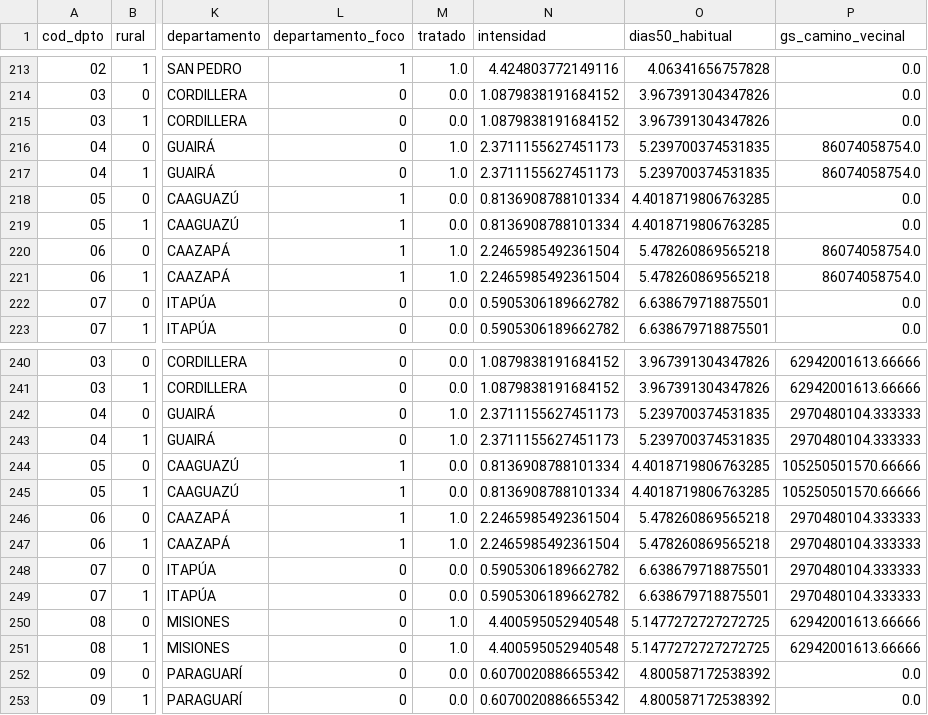
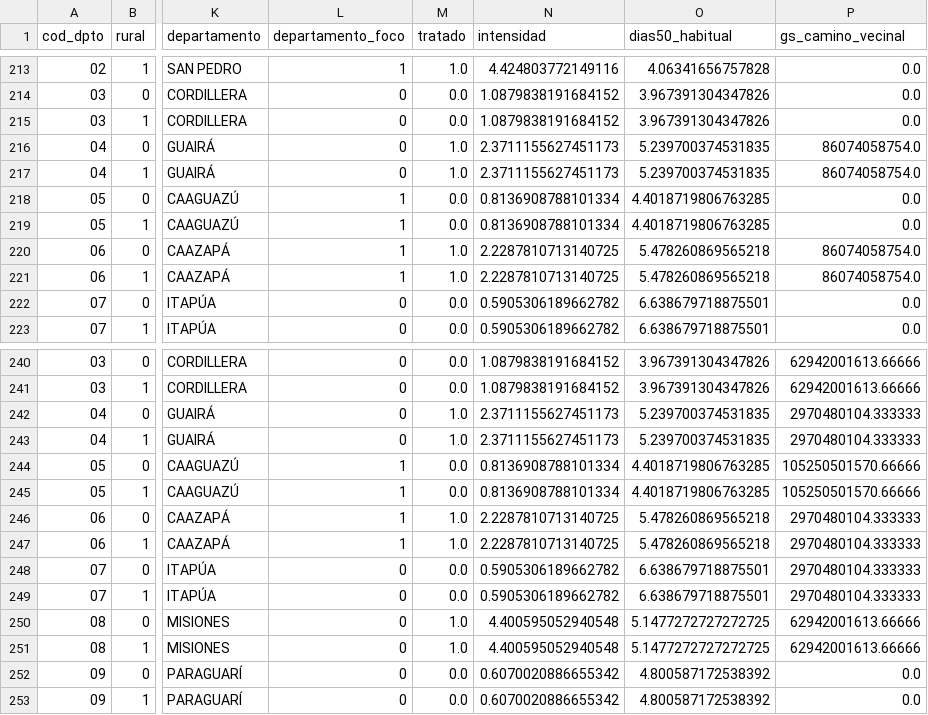
Before and after one commit to ovandofernando-cyber/Infraestructura_caminos, a CSV file: 15_analisis_departamental_did/base_modelo_dpto_area_anio.csv, drawn as a sheet; only a part is shown, gaps mark what is left out; the diff covers the shown part only; the diff names each change by its address in the sheet, - before the commit and + after, or states it on an @@ line.

```diff
--- a/15_analisis_departamental_did/base_modelo_dpto_area_anio.csv
+++ b/15_analisis_departamental_did/base_modelo_dpto_area_anio.csv
-N220:N221 (intensidad): 2.2465985492361504
+N220:N221 (intensidad): 2.2287810713140725
-N246:N247 (intensidad): 2.2465985492361504
+N246:N247 (intensidad): 2.2287810713140725
```
Also changed, not shown: 24 edited cells elsewhere in this file, 15_analisis_departamental_did/obras_MOPC_por_departamento_anio.csv, 15_analisis_departamental_did/obras_viales_MOPC_2018_2025_clasificadas.csv, 33 other files.
